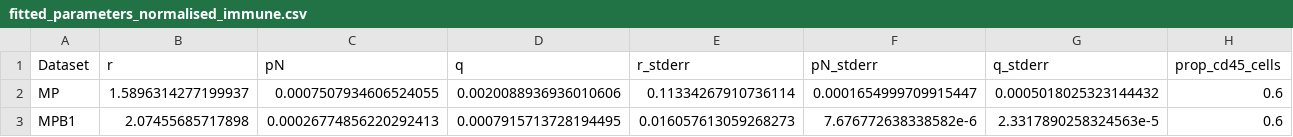
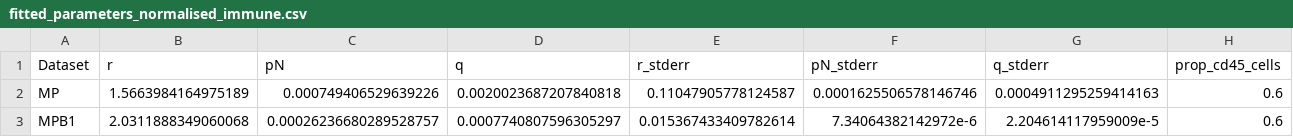
Before and after one commit to Craig-Lab/MP-MPB1-mechanistic-model, a CSV file: Fitted_params_results/fitted_parameters_normalised_immune.csv, drawn as a sheet; only a part is shown; the diff names each change by its address in the sheet, - before the commit and + after, or states it on an @@ line.

```diff
--- a/Fitted_params_results/fitted_parameters_normalised_immune.csv
+++ b/Fitted_params_results/fitted_parameters_normalised_immune.csv
-B2 (r): 1.5896314277199937
+B2 (r): 1.5663984164975189
-C2 (pN): 0.0007507934606524055
+C2 (pN): 0.000749406529639226
-D2 (q): 0.0020088936936010606
+D2 (q): 0.0020023687207840818
-E2 (r_stderr): 0.11334267910736114
+E2 (r_stderr): 0.11047905778124587
-F2 (pN_stderr): 0.0001654999709915447
+F2 (pN_stderr): 0.0001625506578146746
-G2 (q_stderr): 0.0005018025323144432
+G2 (q_stderr): 0.0004911295259414163
-B3 (r): 2.07455685717898
+B3 (r): 2.0311888349060068
-C3 (pN): 0.00026774856220292413
+C3 (pN): 0.00026236680289528757
-D3 (q): 0.0007915713728194495
+D3 (q): 0.0007740807596305297
-E3 (r_stderr): 0.016057613059268273
+E3 (r_stderr): 0.015367433409782614
-F3 (pN_stderr): 7.676772638338582e-6
+F3 (pN_stderr): 7.34064382142972e-6
-G3 (q_stderr): 2.3317890258324563e-5
+G3 (q_stderr): 2.204614117959009e-5
```
Also changed, not shown: Fitted_params_results/fitted_parameters_normalised_immune_cisplatin.csv, Fitted_params_results/fitted_parameters_normalised_timeshift.csv, 1 other file.
